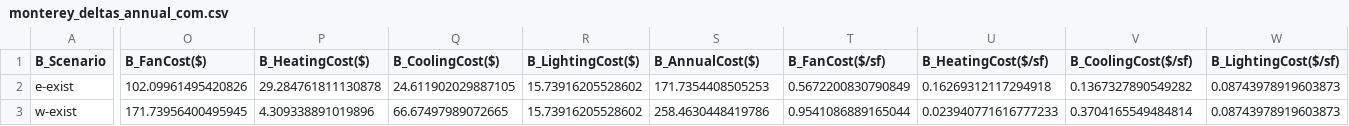
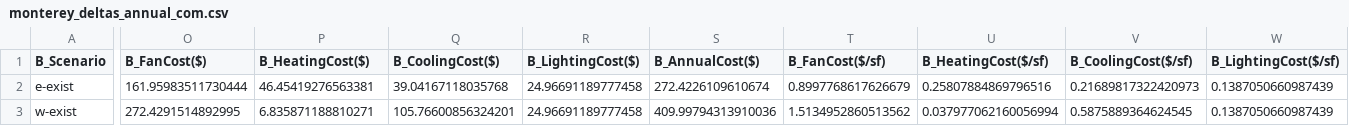
Before and after one commit to klharp/Eplus_Maine, a CSV file: Scraper_Output/monterey_deltas_annual_com.csv, drawn as a sheet; only a part is shown, gaps mark what is left out; the diff covers the shown part only; the diff names each change by its address in the sheet, - before the commit and + after, or states it on an @@ line.

```diff
--- a/Scraper_Output/monterey_deltas_annual_com.csv
+++ b/Scraper_Output/monterey_deltas_annual_com.csv
-O2 (B_FanCost($)): 102.09961495420826
+O2 (B_FanCost($)): 161.95983511730444
-P2 (B_HeatingCost($)): 29.284761811130878
+P2 (B_HeatingCost($)): 46.45419276563381
-Q2 (B_CoolingCost($)): 24.611902029887105
+Q2 (B_CoolingCost($)): 39.04167118035768
-R2:R3 (B_LightingCost($)): 15.73916205528602
+R2:R3 (B_LightingCost($)): 24.96691189777458
-S2 (B_AnnualCost($)): 171.7354408505253
+S2 (B_AnnualCost($)): 272.4226109610674
-T2 (B_FanCost($/sf)): 0.5672200830790849
+T2 (B_FanCost($/sf)): 0.8997768617626679
-U2 (B_HeatingCost($/sf)): 0.16269312117294918
+U2 (B_HeatingCost($/sf)): 0.25807884869796516
-V2 (B_CoolingCost($/sf)): 0.1367327890549282
+V2 (B_CoolingCost($/sf)): 0.21689817322420973
-W2:W3 (B_LightingCost($/sf)): 0.08743978919603873
+W2:W3 (B_LightingCost($/sf)): 0.1387050660987439
-O3 (B_FanCost($)): 171.73956400495945
+O3 (B_FanCost($)): 272.4291514892995
-P3 (B_HeatingCost($)): 4.309338891019896
+P3 (B_HeatingCost($)): 6.835871188810271
-Q3 (B_CoolingCost($)): 66.67497989072665
+Q3 (B_CoolingCost($)): 105.76600856324201
-S3 (B_AnnualCost($)): 258.4630448419786
+S3 (B_AnnualCost($)): 409.99794313910036
-T3 (B_FanCost($/sf)): 0.9541086889165044
+T3 (B_FanCost($/sf)): 1.5134952860513562
-U3 (B_HeatingCost($/sf)): 0.023940771616777233
+U3 (B_HeatingCost($/sf)): 0.037977062160056994
-V3 (B_CoolingCost($/sf)): 0.3704165549484814
+V3 (B_CoolingCost($/sf)): 0.5875889364624545
```
Also changed, not shown: 74 edited cells elsewhere in this file, Scraper_Output/monterey_annual_com.csv, 19 other files.
